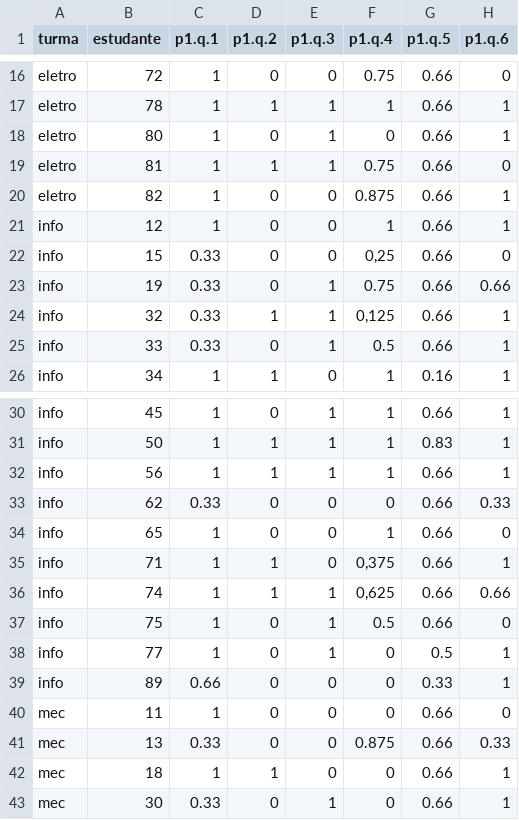
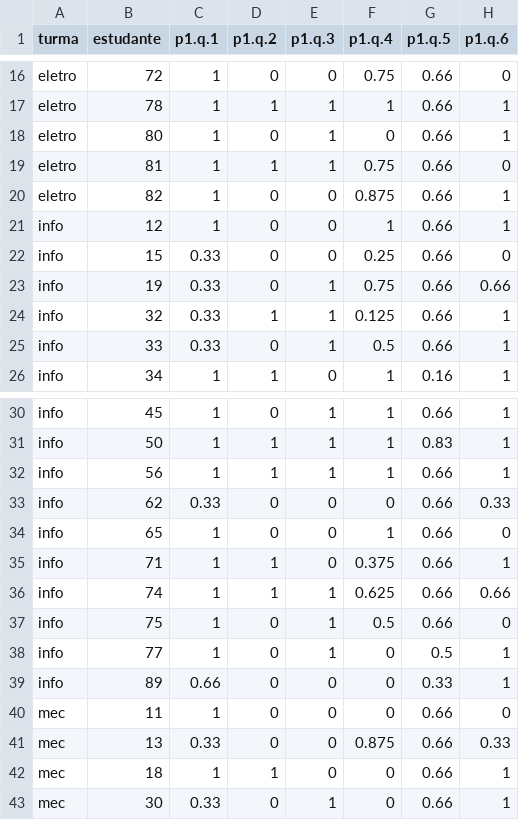
Before and after one commit to CTISM-Prof-Henry/mathVisualization, a CSV file: analysis/answers/raw/pre-test_grouped.csv, drawn as a sheet; only a part is shown, gaps mark what is left out.

Commit message:
fixed minor errors in table and added a new script

```diff
--- a/analysis/answers/raw/pre-test_grouped.csv
+++ b/analysis/answers/raw/pre-test_grouped.csv
@@ -21,5 +21,5 @@ eletro,82,1,0,0,0.875,0.66,1
 info,12,1,0,0,1,0.66,1
-info,15,0.33,0,0,"0,25",0.66,0
+info,15,0.33,0,0,0.25,0.66,0
 info,19,0.33,0,1,0.75,0.66,0.66
-info,32,0.33,1,1,"0,125",0.66,1
+info,32,0.33,1,1,0.125,0.66,1
 info,33,0.33,0,1,0.5,0.66,1
@@ -34,4 +34,4 @@ info,62,0.33,0,0,0,0.66,0.33
 info,65,1,0,0,1,0.66,0
-info,71,1,1,0,"0,375",0.66,1
-info,74,1,1,1,"0,625",0.66,0.66
+info,71,1,1,0,0.375,0.66,1
+info,74,1,1,1,0.625,0.66,0.66
 info,75,1,0,1,0.5,0.66,0
```
Also changed, not shown: 1 other file.
